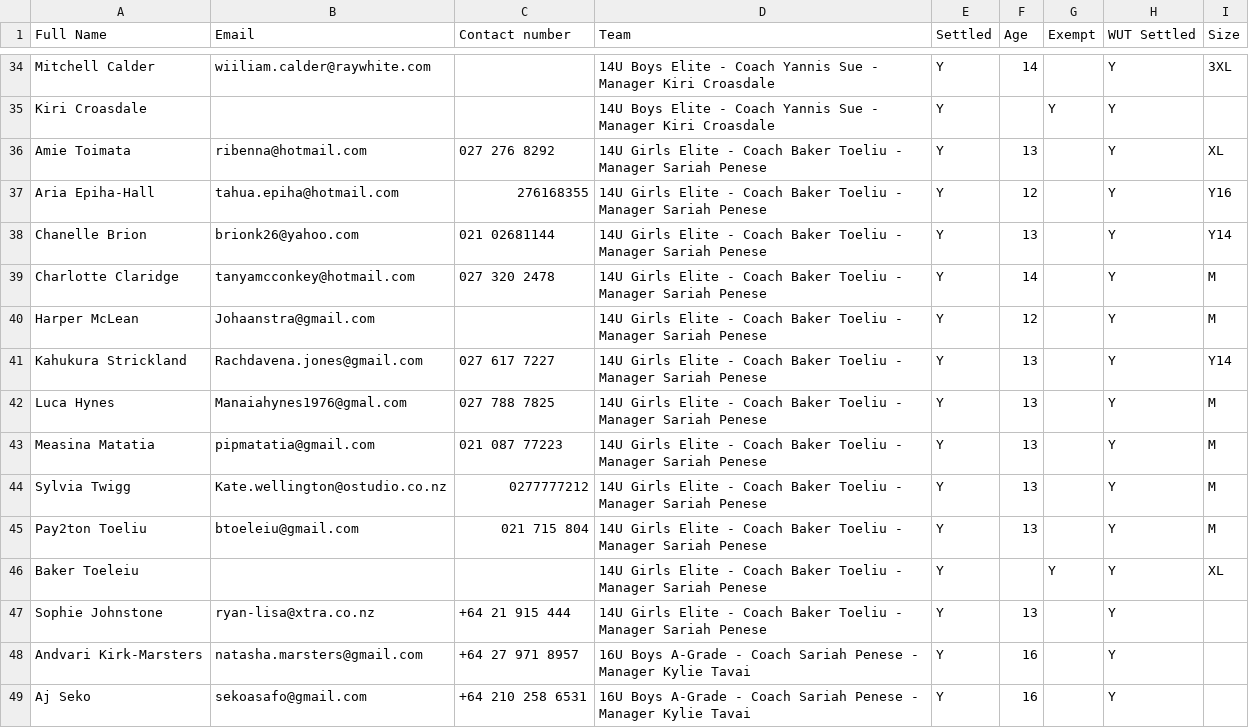
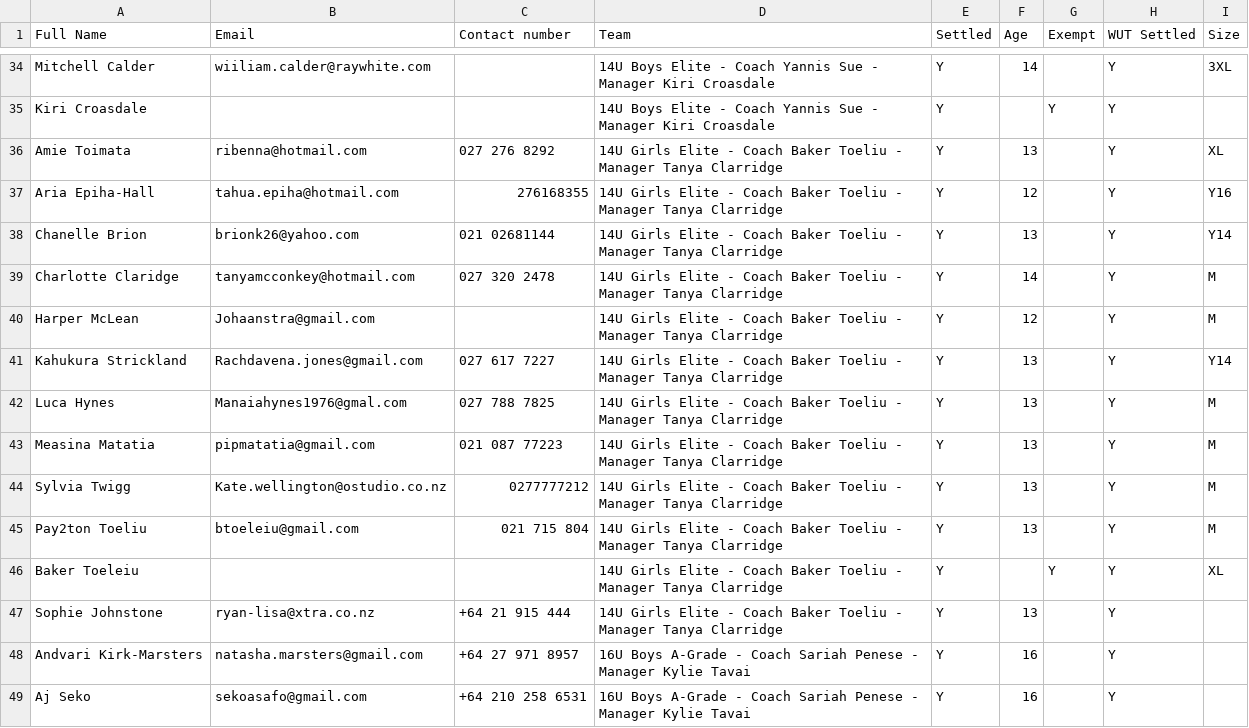
Before and after one commit to limonza/te-tai-hou-teams-2025, a CSV file: HNC.csv, drawn as a sheet; only a part is shown, gaps mark what is left out; the diff covers the shown part only.

```diff
--- a/HNC.csv
+++ b/HNC.csv
@@ -35,14 +35,14 @@ Mitchell Calder,wiiliam.calder@raywhite.com,,14U Boys Elite - Coach Yannis Sue -
 Kiri Croasdale ,,,14U Boys Elite - Coach Yannis Sue - Manager Kiri Croasdale, Y,,Y,Y,
-Amie Toimata,ribenna@hotmail.com,027 276 8292,14U Girls Elite - Coach Baker Toeliu - Manager Sariah Penese, Y,13,,Y,XL
-Aria Epiha-Hall,tahua.epiha@hotmail.com,276168355,14U Girls Elite - Coach Baker Toeliu - Manager Sariah Penese, Y,12,,Y,Y16
-Chanelle Brion,brionk26@yahoo.com,021 02681144,14U Girls Elite - Coach Baker Toeliu - Manager Sariah Penese, Y,13,,Y,Y14
-Charlotte Claridge,tanyamcconkey@hotmail.com,027 320 2478,14U Girls Elite - Coach Baker Toeliu - Manager Sariah Penese, Y,14,,Y,M
-Harper McLean,Johaanstra@gmail.com,,14U Girls Elite - Coach Baker Toeliu - Manager Sariah Penese, Y,12,,Y,M
-Kahukura Strickland,Rachdavena.jones@gmail.com,027 617 7227,14U Girls Elite - Coach Baker Toeliu - Manager Sariah Penese, Y,13,,Y,Y14
-Luca Hynes,Manaiahynes1976@gmal.com,027 788 7825,14U Girls Elite - Coach Baker Toeliu - Manager Sariah Penese, Y,13,,Y,M
-Measina Matatia,pipmatatia@gmail.com,021 087 77223,14U Girls Elite - Coach Baker Toeliu - Manager Sariah Penese, Y,13,,Y,M
-Sylvia Twigg,Kate.wellington@ostudio.co.nz,0277777212,14U Girls Elite - Coach Baker Toeliu - Manager Sariah Penese, Y,13,,Y,M
-Pay2ton Toeliu,btoeleiu@gmail.com,021 715 804,14U Girls Elite - Coach Baker Toeliu - Manager Sariah Penese, Y,13,,Y,M
-Baker Toeleiu,,,14U Girls Elite - Coach Baker Toeliu - Manager Sariah Penese, Y,,Y,Y,XL
-Sophie Johnstone,ryan-lisa@xtra.co.nz,+64 21 915 444,14U Girls Elite - Coach Baker Toeliu - Manager Sariah Penese, Y,13,,Y,
+Amie Toimata,ribenna@hotmail.com,027 276 8292,14U Girls Elite - Coach Baker Toeliu - Manager Tanya Clarridge, Y,13,,Y,XL
+Aria Epiha-Hall,tahua.epiha@hotmail.com,276168355,14U Girls Elite - Coach Baker Toeliu - Manager Tanya Clarridge, Y,12,,Y,Y16
+Chanelle Brion,brionk26@yahoo.com,021 02681144,14U Girls Elite - Coach Baker Toeliu - Manager Tanya Clarridge, Y,13,,Y,Y14
+Charlotte Claridge,tanyamcconkey@hotmail.com,027 320 2478,14U Girls Elite - Coach Baker Toeliu - Manager Tanya Clarridge, Y,14,,Y,M
+Harper McLean,Johaanstra@gmail.com,,14U Girls Elite - Coach Baker Toeliu - Manager Tanya Clarridge, Y,12,,Y,M
+Kahukura Strickland,Rachdavena.jones@gmail.com,027 617 7227,14U Girls Elite - Coach Baker Toeliu - Manager Tanya Clarridge, Y,13,,Y,Y14
+Luca Hynes,Manaiahynes1976@gmal.com,027 788 7825,14U Girls Elite - Coach Baker Toeliu - Manager Tanya Clarridge, Y,13,,Y,M
+Measina Matatia,pipmatatia@gmail.com,021 087 77223,14U Girls Elite - Coach Baker Toeliu - Manager Tanya Clarridge, Y,13,,Y,M
+Sylvia Twigg,Kate.wellington@ostudio.co.nz,0277777212,14U Girls Elite - Coach Baker Toeliu - Manager Tanya Clarridge, Y,13,,Y,M
+Pay2ton Toeliu,btoeleiu@gmail.com,021 715 804,14U Girls Elite - Coach Baker Toeliu - Manager Tanya Clarridge, Y,13,,Y,M
+Baker Toeleiu,,,14U Girls Elite - Coach Baker Toeliu - Manager Tanya Clarridge, Y,,Y,Y,XL
+Sophie Johnstone,ryan-lisa@xtra.co.nz,+64 21 915 444,14U Girls Elite - Coach Baker Toeliu - Manager Tanya Clarridge, Y,13,,Y,
 Andvari Kirk-Marsters,natasha.marsters@gmail.com,+64 27 971 8957,16U Boys A-Grade  - Coach Sariah Penese - Manager Kylie Tavai, Y,16,,Y,
```
Also changed, not shown: 2 added rows and 13 edited cells elsewhere in this file.
